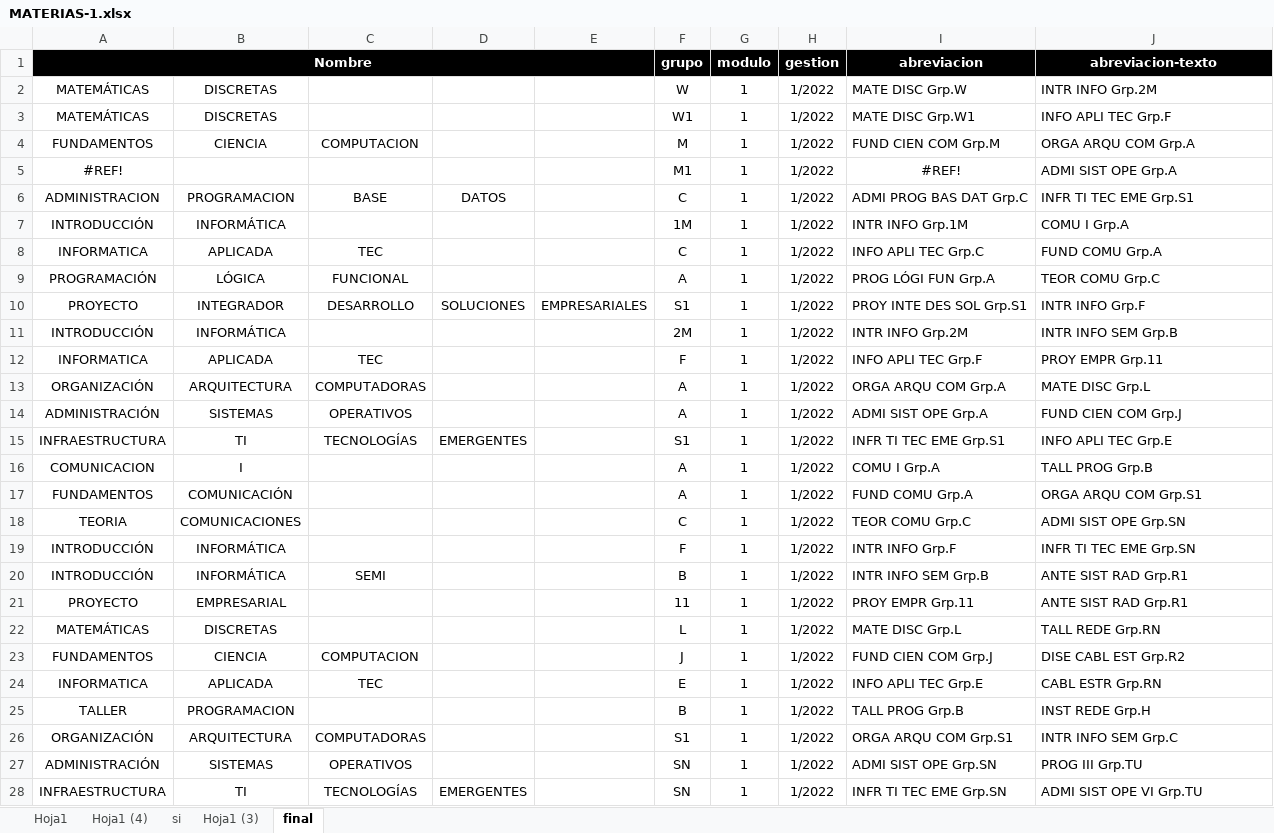
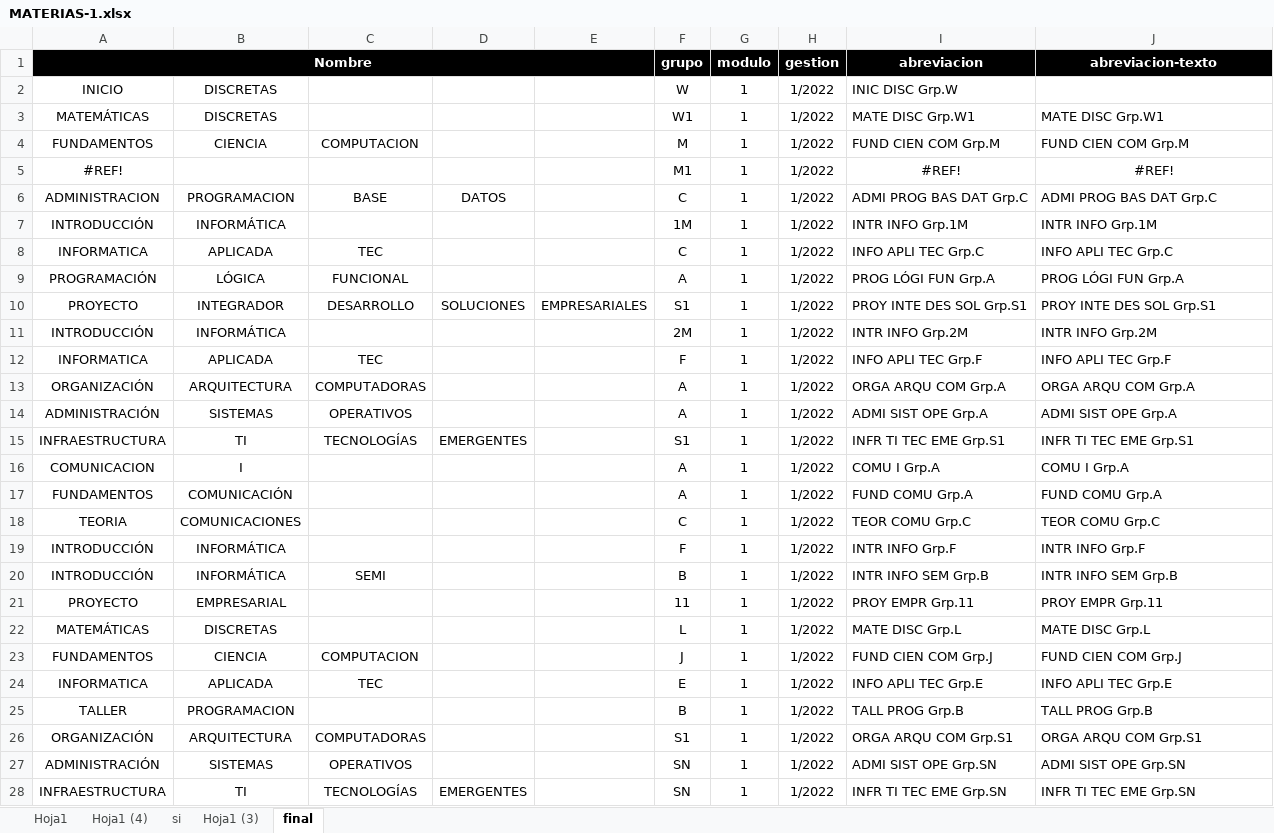
Before and after one commit to jose-brucsoni/Whatsapp_bot, an Excel workbook: MATERIAS-1.xlsx, sheet final, drawn as a sheet; only a part is shown; values as stored, in another font and other column widths than the file's, no borders; the diff covers the shown part only; the diff names each change by its address in the sheet, - before the commit and + after, or states it on an @@ line.

```diff
--- a/MATERIAS-1.xlsx (sheet final)
+++ b/MATERIAS-1.xlsx (sheet final)
-B1:E1 fill: none
+B1:E1 fill: #000000
-A2 (Nombre): MATEMÁTICAS
+A2 (Nombre): INICIO
-I2 (abreviacion): MATE DISC Grp.W
+I2 (abreviacion): INIC DISC Grp.W
-J2 (abreviacion-texto): INTR INFO Grp.2M
+J2 (abreviacion-texto): (empty)
-J3 (abreviacion-texto): INFO APLI TEC Grp.F
+J3 (abreviacion-texto): MATE DISC Grp.W1
-J4 (abreviacion-texto): ORGA ARQU COM Grp.A
+J4 (abreviacion-texto): FUND CIEN COM Grp.M
-J5 (abreviacion-texto): ADMI SIST OPE Grp.A
+J5 (abreviacion-texto): #REF!
-J5 alignment: left
+J5 alignment: center
-J6 (abreviacion-texto): INFR TI TEC EME Grp.S1
+J6 (abreviacion-texto): ADMI PROG BAS DAT Grp.C
-J7 (abreviacion-texto): COMU I Grp.A
+J7 (abreviacion-texto): INTR INFO Grp.1M
-J8 (abreviacion-texto): FUND COMU Grp.A
+J8 (abreviacion-texto): INFO APLI TEC Grp.C
-J9 (abreviacion-texto): TEOR COMU Grp.C
+J9 (abreviacion-texto): PROG LÓGI FUN Grp.A
-J10 (abreviacion-texto): INTR INFO Grp.F
+J10 (abreviacion-texto): PROY INTE DES SOL Grp.S1
-J11 (abreviacion-texto): INTR INFO SEM Grp.B
+J11 (abreviacion-texto): INTR INFO Grp.2M
-J12 (abreviacion-texto): PROY EMPR Grp.11
+J12 (abreviacion-texto): INFO APLI TEC Grp.F
-J13 (abreviacion-texto): MATE DISC Grp.L
+J13 (abreviacion-texto): ORGA ARQU COM Grp.A
-J14 (abreviacion-texto): FUND CIEN COM Grp.J
+J14 (abreviacion-texto): ADMI SIST OPE Grp.A
-J15 (abreviacion-texto): INFO APLI TEC Grp.E
+J15 (abreviacion-texto): INFR TI TEC EME Grp.S1
-J16 (abreviacion-texto): TALL PROG Grp.B
+J16 (abreviacion-texto): COMU I Grp.A
-J17 (abreviacion-texto): ORGA ARQU COM Grp.S1
+J17 (abreviacion-texto): FUND COMU Grp.A
-J18 (abreviacion-texto): ADMI SIST OPE Grp.SN
+J18 (abreviacion-texto): TEOR COMU Grp.C
-J19 (abreviacion-texto): INFR TI TEC EME Grp.SN
+J19 (abreviacion-texto): INTR INFO Grp.F
-J20 (abreviacion-texto): ANTE SIST RAD Grp.R1
+J20 (abreviacion-texto): INTR INFO SEM Grp.B
-J21 (abreviacion-texto): ANTE SIST RAD Grp.R1
+J21 (abreviacion-texto): PROY EMPR Grp.11
-J22 (abreviacion-texto): TALL REDE Grp.RN
+J22 (abreviacion-texto): MATE DISC Grp.L
-J23 (abreviacion-texto): DISE CABL EST Grp.R2
+J23 (abreviacion-texto): FUND CIEN COM Grp.J
-J24 (abreviacion-texto): CABL ESTR Grp.RN
+J24 (abreviacion-texto): INFO APLI TEC Grp.E
-J25 (abreviacion-texto): INST REDE Grp.H
+J25 (abreviacion-texto): TALL PROG Grp.B
-J26 (abreviacion-texto): INTR INFO SEM Grp.C
+J26 (abreviacion-texto): ORGA ARQU COM Grp.S1
-J27 (abreviacion-texto): PROG III Grp.TU
+J27 (abreviacion-texto): ADMI SIST OPE Grp.SN
-J28 (abreviacion-texto): ADMI SIST OPE VI Grp.TU
+J28 (abreviacion-texto): INFR TI TEC EME Grp.SN
```
Also changed, not shown: 2 edited cells elsewhere in this sheet, sheet Hoja1 (4), sheet si, Modulo 1.xlsx, 7 other files.
